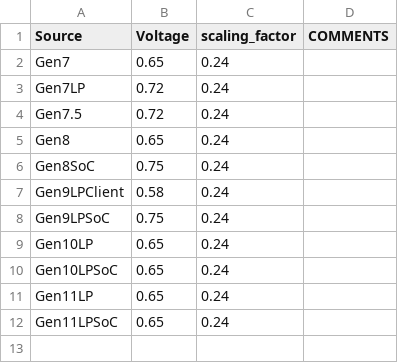
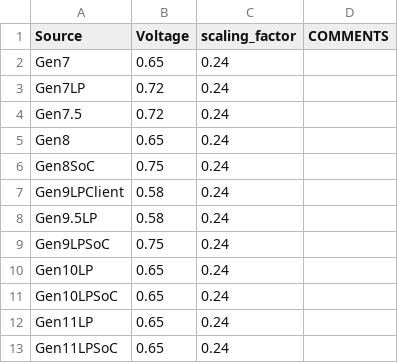
Before and after one commit to tushgarg20/Alps-ci-cd, a CSV file: Inputs/voltage.csv, drawn as a sheet.

Commit message:
- Added voltage for KBL as it was missing in voltage.csv   Updated runall_alps.pl to accept different cfg file for CNL+ configs.

```diff
--- a/Inputs/voltage.csv
+++ b/Inputs/voltage.csv
@@ -7,2 +7,3 @@ Gen8SoC,0.75,0.24,
 Gen9LPClient,0.58,0.24,
+Gen9.5LP,0.58,0.24,
 Gen9LPSoC,0.75,0.24,
```
Also changed, not shown: 1 other file.
